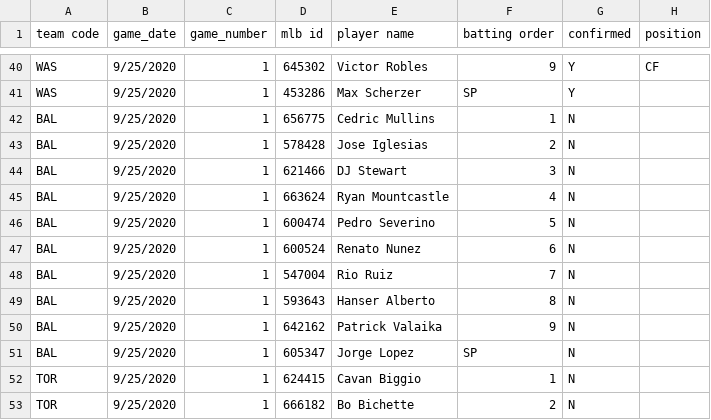
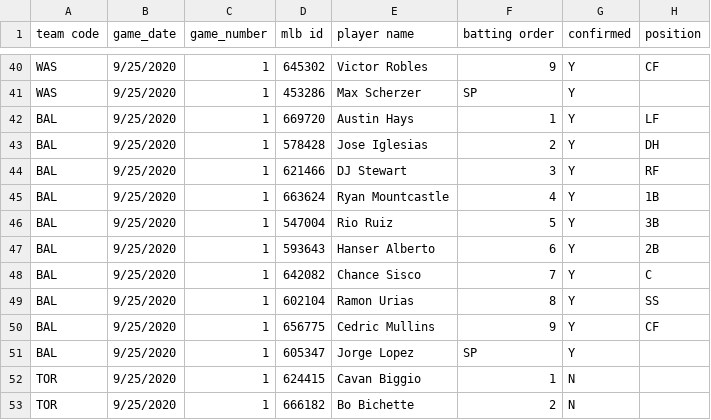
Before and after one commit to justinmof/MLBSheets-CSV-Files, a CSV file: BM-Lineup-Data1.csv, drawn as a sheet; only a part is shown, gaps mark what is left out; the diff covers the shown part only.

```diff
--- a/BM-Lineup-Data1.csv
+++ b/BM-Lineup-Data1.csv
@@ -41,12 +41,12 @@ WAS,9/25/2020,1,645302,Victor Robles,9,Y,CF
 WAS,9/25/2020,1,453286,Max Scherzer,SP,Y,
-BAL,9/25/2020,1,656775,Cedric Mullins,1,N,
-BAL,9/25/2020,1,578428,Jose Iglesias,2,N,
-BAL,9/25/2020,1,621466,DJ Stewart,3,N,
-BAL,9/25/2020,1,663624,Ryan Mountcastle,4,N,
-BAL,9/25/2020,1,600474,Pedro Severino,5,N,
-BAL,9/25/2020,1,600524,Renato Nunez,6,N,
-BAL,9/25/2020,1,547004,Rio Ruiz,7,N,
-BAL,9/25/2020,1,593643,Hanser Alberto,8,N,
-BAL,9/25/2020,1,642162,Patrick Valaika,9,N,
-BAL,9/25/2020,1,605347,Jorge Lopez,SP,N,
+BAL,9/25/2020,1,669720,Austin Hays,1,Y,LF
+BAL,9/25/2020,1,578428,Jose Iglesias,2,Y,DH
+BAL,9/25/2020,1,621466,DJ Stewart,3,Y,RF
+BAL,9/25/2020,1,663624,Ryan Mountcastle,4,Y,1B
+BAL,9/25/2020,1,547004,Rio Ruiz,5,Y,3B
+BAL,9/25/2020,1,593643,Hanser Alberto,6,Y,2B
+BAL,9/25/2020,1,642082,Chance Sisco,7,Y,C
+BAL,9/25/2020,1,602104,Ramon Urias,8,Y,SS
+BAL,9/25/2020,1,656775,Cedric Mullins,9,Y,CF
+BAL,9/25/2020,1,605347,Jorge Lopez,SP,Y,
 TOR,9/25/2020,1,624415,Cavan Biggio,1,N,
```
Also changed, not shown: 56 edited cells elsewhere in this file, BM-Lineup-Data.csv.
